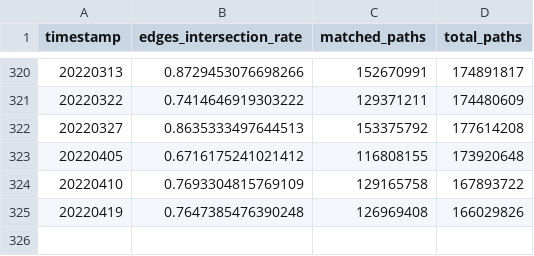
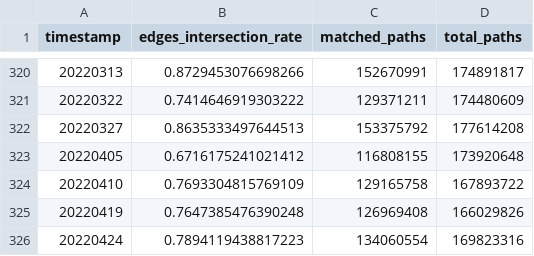
Before and after one commit to Ellariel/pikachu, a CSV file: channel_intersect_cost.LND.undirected.csv, drawn as a sheet; only a part is shown, gaps mark what is left out; the diff names each change by its address in the sheet, - before the commit and + after, or states it on an @@ line.

Commit message:
UP

```diff
--- a/channel_intersect_cost.LND.undirected.csv
+++ b/channel_intersect_cost.LND.undirected.csv
+row 326: 20220424 | 0.7894119438817223 | 134060554 | 169823316
```
